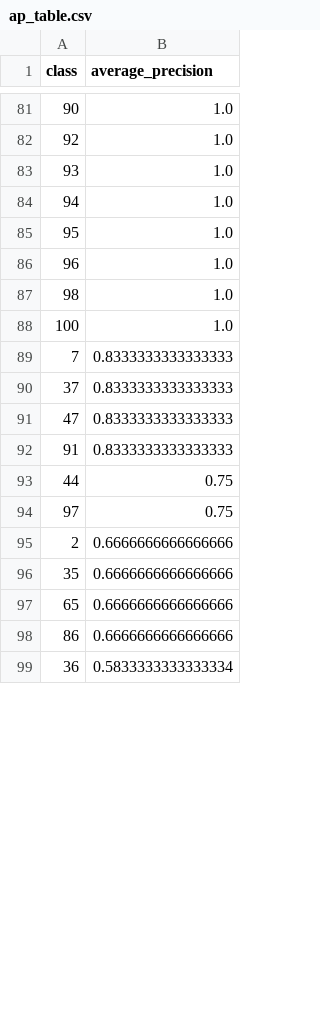
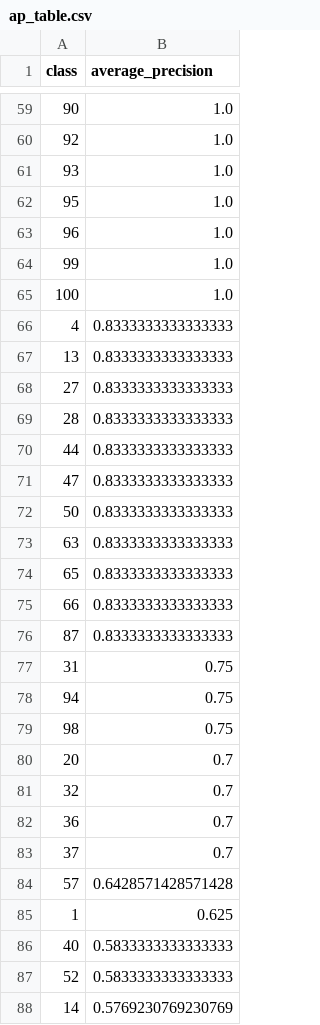
Before and after one commit to piggypiggyyoinkyoink/machine-learning, a CSV file: visualisations_improved/ap_table.csv, drawn as a sheet; only a part is shown, gaps mark what is left out; the diff covers the shown part only.

```diff
--- a/visualisations_improved/ap_table.csv
+++ b/visualisations_improved/ap_table.csv
@@ -83,17 +61,28 @@ class,average_precision
 93,1.0
-94,1.0
 95,1.0
 96,1.0
-98,1.0
+99,1.0
 100,1.0
-7,0.8333333333333333
-37,0.8333333333333333
+4,0.8333333333333333
+13,0.8333333333333333
+27,0.8333333333333333
+28,0.8333333333333333
+44,0.8333333333333333
 47,0.8333333333333333
-91,0.8333333333333333
-44,0.75
-97,0.75
-2,0.6666666666666666
-35,0.6666666666666666
-65,0.6666666666666666
-86,0.6666666666666666
-36,0.5833333333333334
+50,0.8333333333333333
+63,0.8333333333333333
+65,0.8333333333333333
+66,0.8333333333333333
+87,0.8333333333333333
+31,0.75
+94,0.75
+98,0.75
+20,0.7
+32,0.7
+36,0.7
+37,0.7
+57,0.6428571428571428
+1,0.625
+40,0.5833333333333333
+52,0.5833333333333333
+14,0.5769230769230769
```
Also changed, not shown: 12 added rows, 23 removed rows and 1 edited cell elsewhere in this file, visualisations_baseline/ap_table.csv, 28 other files.
